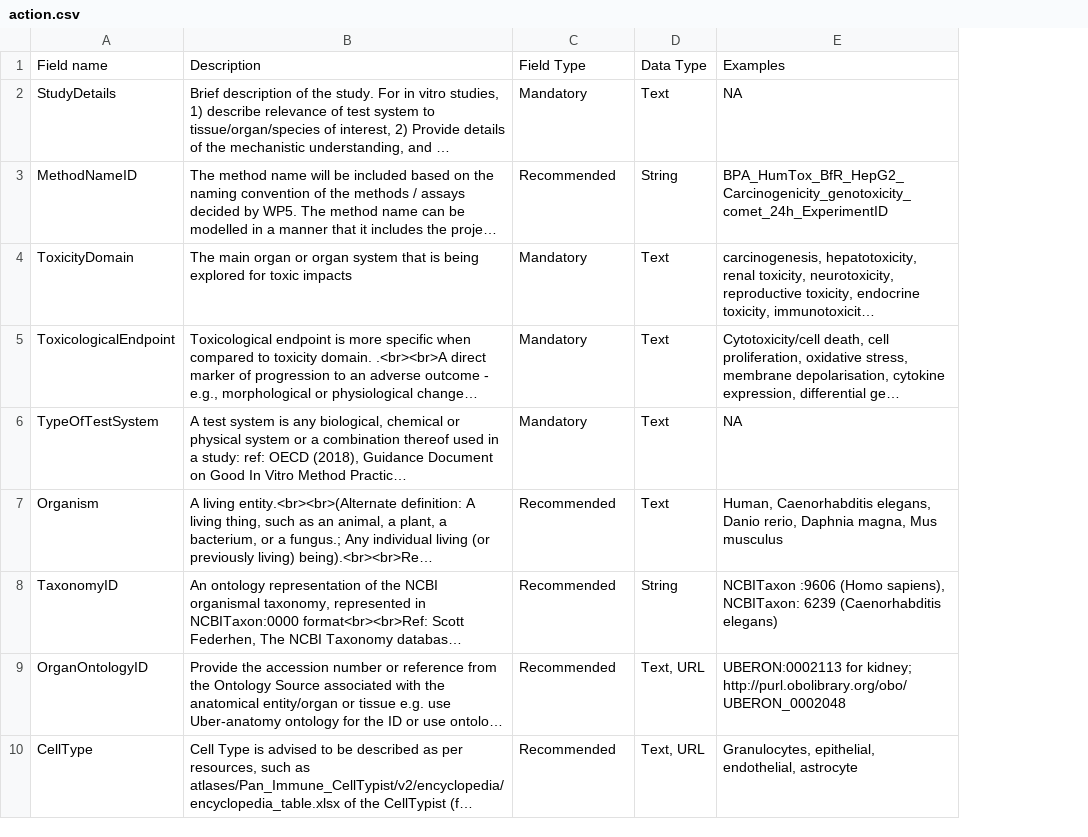
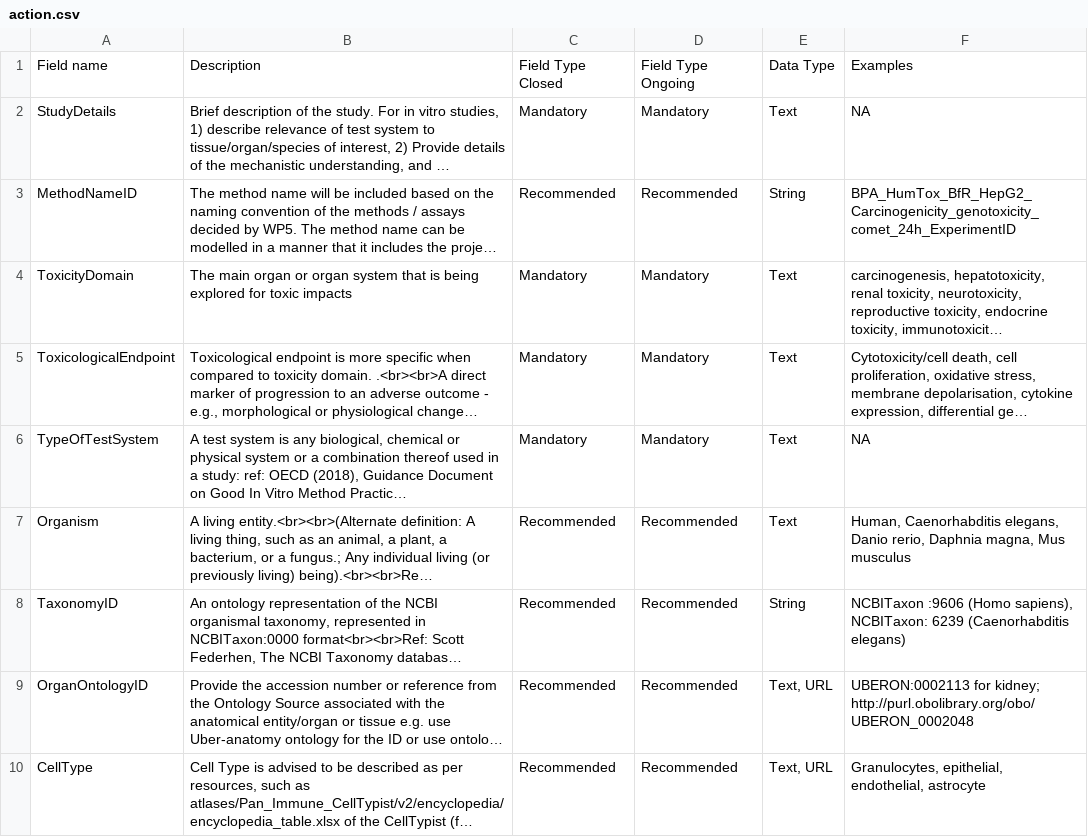
Before and after one commit to eu-parc/tox-template-guide, a CSV file: data/action.csv, drawn as a sheet; only a part is shown; long unchanged cells end in …; the diff names each change by its address in the sheet, - before the commit and + after, or states it on an @@ line.

Commit message:
Add column for closed projects

```diff
--- a/data/action.csv
+++ b/data/action.csv
+column D, rows 1-10: Field Type Ongoing | Mandatory | Recommended | Mandatory | Mandatory | Mandatory | Recommended | Recommended | Recommended | Recommended
-C1: Field Type
+C1: Field Type Closed
```
